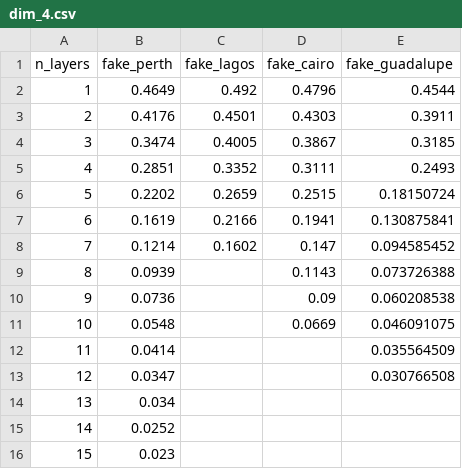
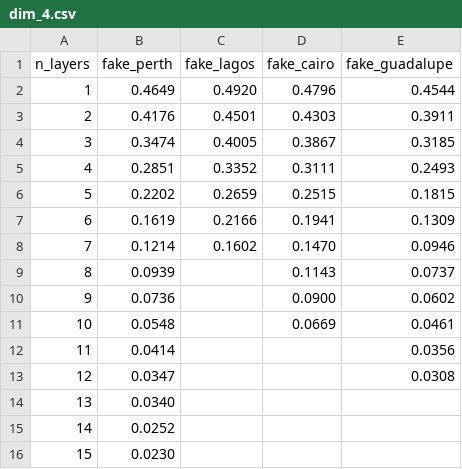
Before and after one commit to FelixXu35/hamiltoniq, a CSV file: HamilToniQ/our_results/dim_4.csv, drawn as a sheet; the diff names each change by its address in the sheet, - before the commit and + after, or states it on an @@ line.

```diff
--- a/HamilToniQ/our_results/dim_4.csv
+++ b/HamilToniQ/our_results/dim_4.csv
-C2 (fake_lagos): 0.492
+C2 (fake_lagos): 0.4920
-E6 (fake_guadalupe): 0.18150724
+E6 (fake_guadalupe): 0.1815
-E7 (fake_guadalupe): 0.130875841
+E7 (fake_guadalupe): 0.1309
-D8 (fake_cairo): 0.147
+D8 (fake_cairo): 0.1470
-E8 (fake_guadalupe): 0.094585452
+E8 (fake_guadalupe): 0.0946
-E9 (fake_guadalupe): 0.073726388
+E9 (fake_guadalupe): 0.0737
-D10 (fake_cairo): 0.09
+D10 (fake_cairo): 0.0900
-E10 (fake_guadalupe): 0.060208538
+E10 (fake_guadalupe): 0.0602
-E11 (fake_guadalupe): 0.046091075
+E11 (fake_guadalupe): 0.0461
-E12 (fake_guadalupe): 0.035564509
+E12 (fake_guadalupe): 0.0356
-E13 (fake_guadalupe): 0.030766508
+E13 (fake_guadalupe): 0.0308
-B14 (fake_perth): 0.034
+B14 (fake_perth): 0.0340
-B16 (fake_perth): 0.023
+B16 (fake_perth): 0.0230
```
Also changed, not shown: 3 other files.
